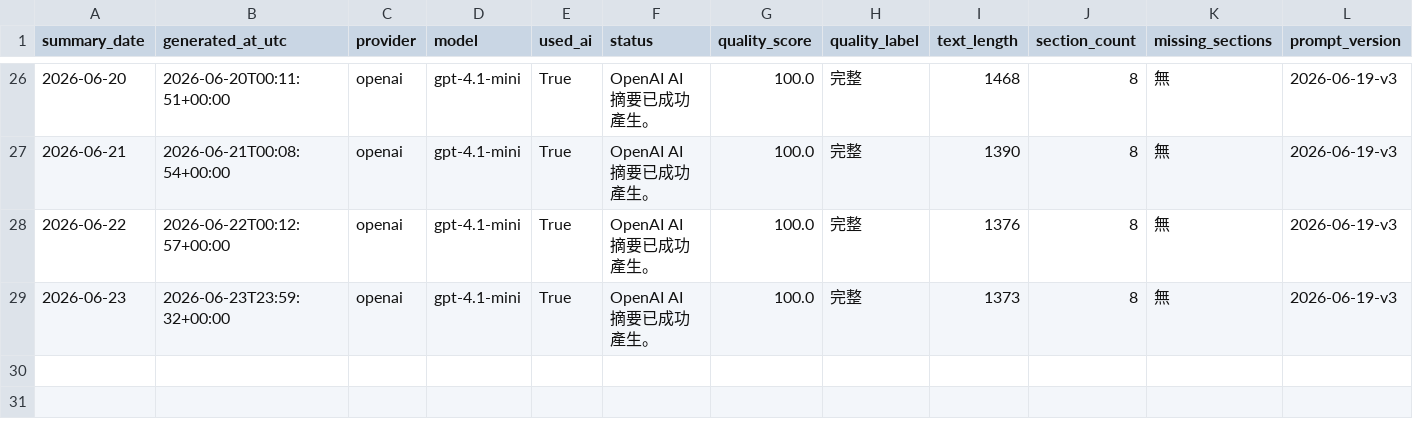
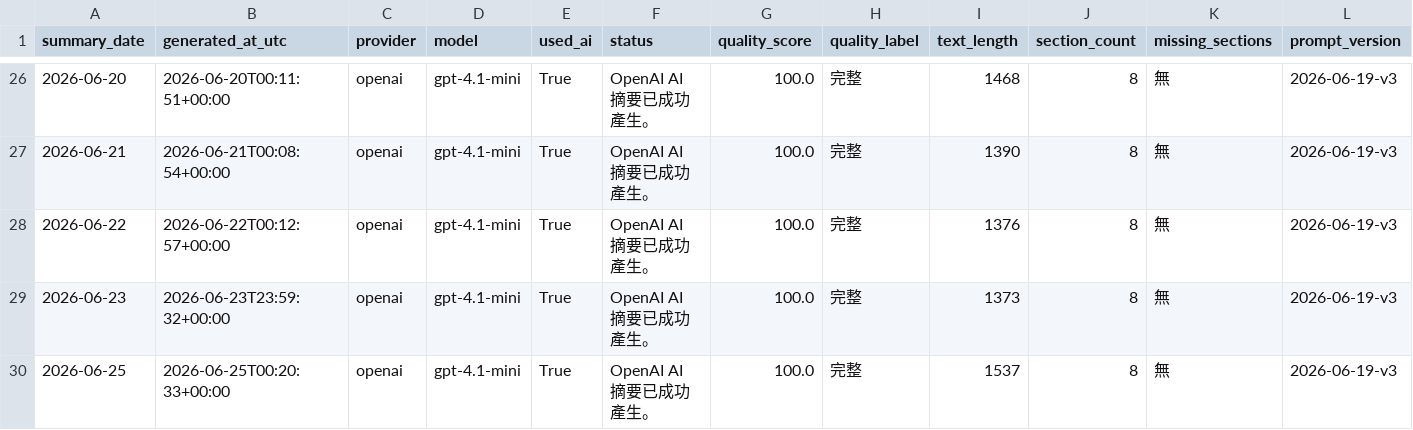
Before and after one commit to eric07079207-star/tech-market-monitor, a CSV file: data/觀察版資料/08_AI摘要/ai_summary_history.csv, drawn as a sheet; only a part is shown, gaps mark what is left out; rows hold the shown columns only; the diff names each change by its address in the sheet, - before the commit and + after, or states it on an @@ line.

```diff
--- a/data/觀察版資料/08_AI摘要/ai_summary_history.csv
+++ b/data/觀察版資料/08_AI摘要/ai_summary_history.csv
+row 30: 2026-06-25 | 2026-06-25T00:20:33+00:00 | openai | gpt-4.1-mini | True | OpenAI AI 摘要已成功產生。 | 100.0 | 完整 | 1537 | 8 | 無 | 2026-06-19-v3
```
Also changed, not shown: 4 other files.
